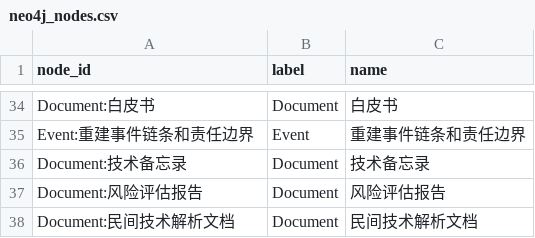
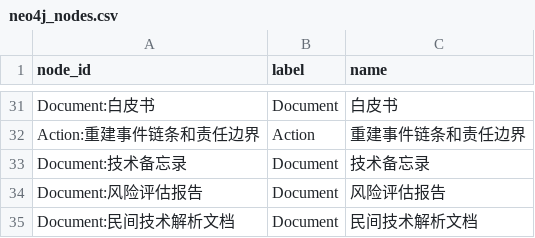
Before and after one commit to wandugu/paper_scion, a CSV file: output/neo4j_nodes.csv, drawn as a sheet; only a part is shown, gaps mark what is left out; addresses are those after the commit; the diff covers the shown part only; the diff names each change by its address in the sheet, - before the commit and + after, or states it on an @@ line.

```diff
--- a/output/neo4j_nodes.csv
+++ b/output/neo4j_nodes.csv
-A32 (node_id): Event:重建事件链条和责任边界
+A32 (node_id): Action:重建事件链条和责任边界
-B32 (label): Event
+B32 (label): Action
```
Also changed, not shown: 5 added rows, 8 removed rows, 2 moved rows and 8 edited cells elsewhere in this file, output/neo4j_edges.csv, 16 other files.
